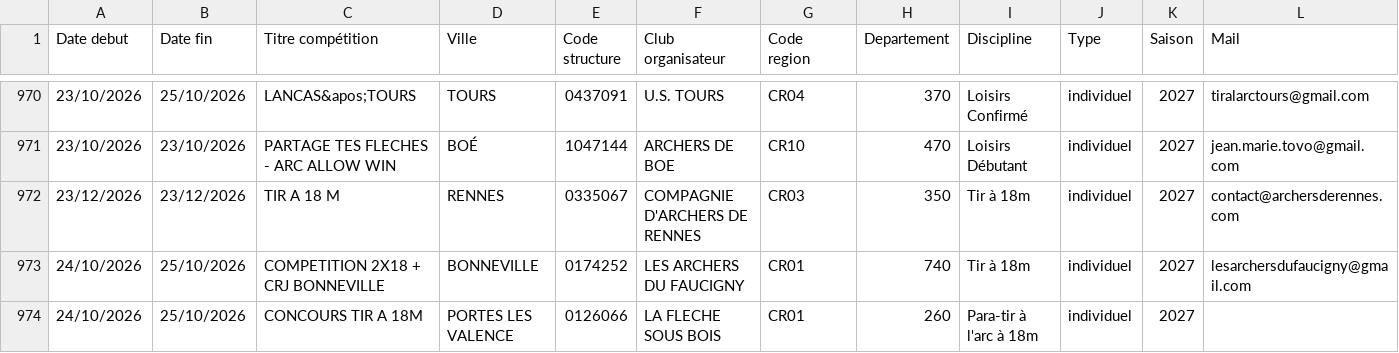
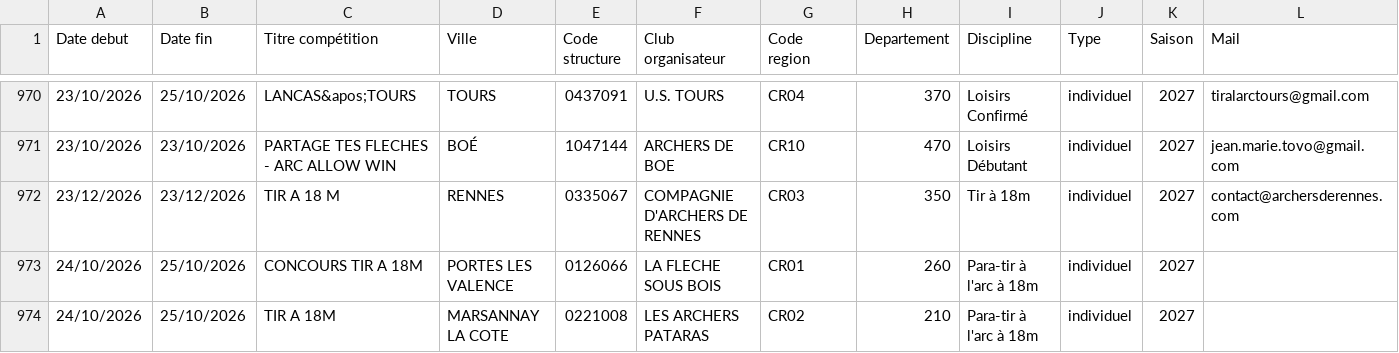
Before and after one commit to Comite-regional/Calendrier_FFTA, a CSV file: concours26.csv, drawn as a sheet; only a part is shown, gaps mark what is left out; the shorter side is filled out with more unchanged rows; removed rows and columns are numbered as before the commit, all else as after; rows hold the shown columns only; the diff covers the shown part only; the diff names each change by its address in the sheet, - before the commit and + after, or states it on an @@ line.

```diff
--- a/concours26.csv
+++ b/concours26.csv
-row 973: 24/10/2026 | 25/10/2026 | COMPETITION 2X18 + CRJ BONNEVILLE | BONNEVILLE | 0174252 | LES ARCHERS DU FAUCIGNY | CR01 | 740 | Tir à 18m | individuel | 2027 | lesarchersdufaucigny@gmail.com
```
Also changed, not shown: 5 added rows, 3 removed rows, 16 moved rows and 15 edited cells elsewhere in this file.
